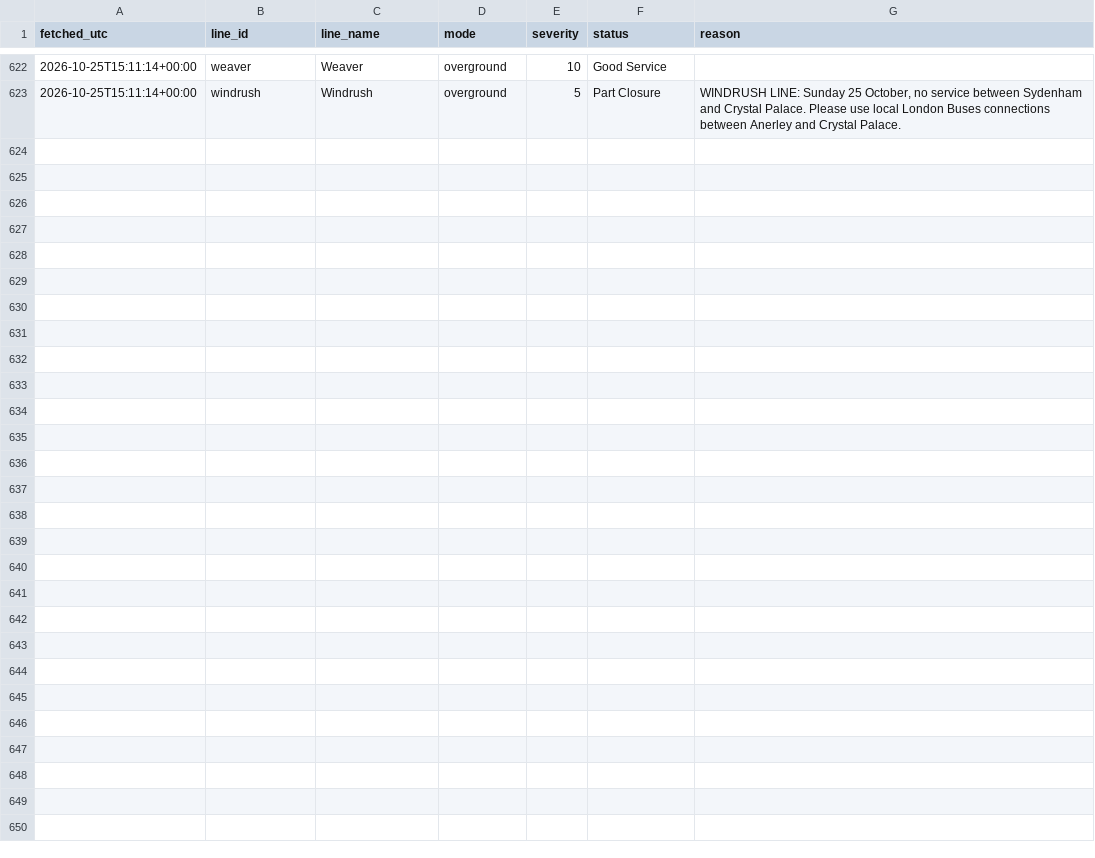
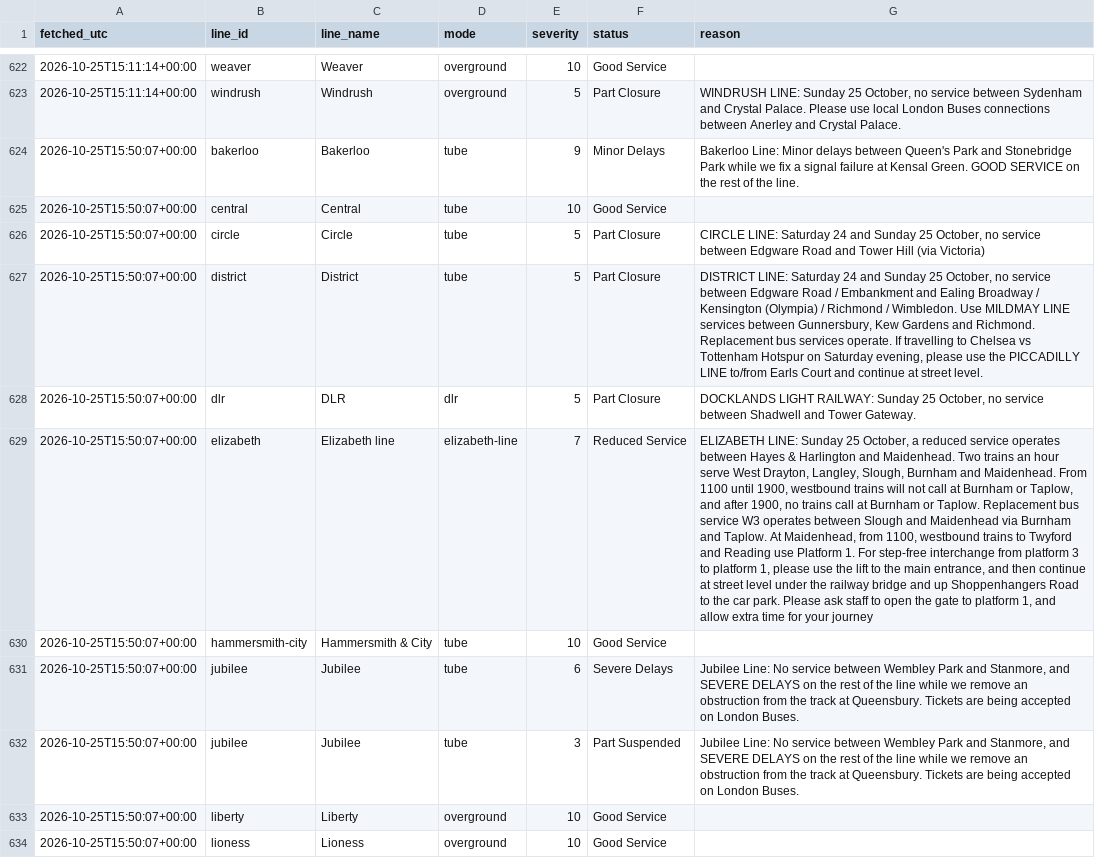
Before and after one commit to Mihir-wbs/london-tube-crowding, a CSV file: data/raw/status/2026-10-25.csv, drawn as a sheet; only a part is shown, gaps mark what is left out; the diff covers the shown part only; the diff names each change by its address in the sheet, - before the commit and + after, or states it on an @@ line.

```diff
--- a/data/raw/status/2026-10-25.csv
+++ b/data/raw/status/2026-10-25.csv
+row 624: 2026-10-25T15:50:07+00:00 | bakerloo | Bakerloo | tube | 9 | Minor Delays | Bakerloo Line: Minor delays between Queen's Park and Stonebridge Park while we fix a signal failure at Kensal Green. GOOD SERVICE on the rest of the line.
+row 625: 2026-10-25T15:50:07+00:00 | central | Central | tube | 10 | Good Service
+row 626: 2026-10-25T15:50:07+00:00 | circle | Circle | tube | 5 | Part Closure | CIRCLE LINE: Saturday 24 and Sunday 25 October, no service between Edgware Road and Tower Hill (via Victoria)
+row 627: 2026-10-25T15:50:07+00:00 | district | District | tube | 5 | Part Closure | DISTRICT LINE: Saturday 24 and Sunday 25 October, no service between Edgware Road / Embankment and Ealing Broadway / Kensington (Olympia) / Richmond / Wimbledon. Use MILDMAY LINE services between Gunnersbury, Kew Gardens and Richmond. Replacement bus services operate. If travelling to Chelsea vs Tottenham Hotspur on Saturday evening, please use the PICCADILLY LINE to/from Earls Court and continue at street level.
+row 628: 2026-10-25T15:50:07+00:00 | dlr | DLR | dlr | 5 | Part Closure | DOCKLANDS LIGHT RAILWAY: Sunday 25 October, no service between Shadwell and Tower Gateway.
+row 629: 2026-10-25T15:50:07+00:00 | elizabeth | Elizabeth line | elizabeth-line | 7 | Reduced Service | ELIZABETH LINE: Sunday 25 October, a reduced service operates between Hayes & Harlington and Maidenhead. Two trains an hour serve West Drayton, Langley, Slough, Burnham and Maidenhead. From 1100 until 1900, westbound trains will not call at Burnham or Taplow, and after 1900, no trains call at Burnham or Taplow. Replacement bus service W3 operates between Slough and Maidenhead via Burnham and Taplow. At Maidenhead, from 1100, westbound trains to Twyford and Reading use Platform 1. For step-free interchange from platform 3 to platform 1, please use the lift to the main entrance, and then continue at street level under the railway bridge and up Shoppenhangers Road to the car park. Please ask staff to open the gate to platform 1, and allow extra time for your journey
+row 630: 2026-10-25T15:50:07+00:00 | hammersmith-city | Hammersmith & City | tube | 10 | Good Service
+row 631: 2026-10-25T15:50:07+00:00 | jubilee | Jubilee | tube | 6 | Severe Delays | Jubilee Line: No service between Wembley Park and Stanmore, and SEVERE DELAYS on the rest of the line while we remove an obstruction from the track at Queensbury. Tickets are being accepted on London Buses.
+row 632: 2026-10-25T15:50:07+00:00 | jubilee | Jubilee | tube | 3 | Part Suspended | Jubilee Line: No service between Wembley Park and Stanmore, and SEVERE DELAYS on the rest of the line while we remove an obstruction from the track at Queensbury. Tickets are being accepted on London Buses.
+row 633: 2026-10-25T15:50:07+00:00 | liberty | Liberty | overground | 10 | Good Service
+row 634: 2026-10-25T15:50:07+00:00 | lioness | Lioness | overground | 10 | Good Service
```
Also changed, not shown: 10 added rows elsewhere in this file, data/raw/crowding/2026-10-25.csv, data/raw/weather/2026-10-25.csv.
